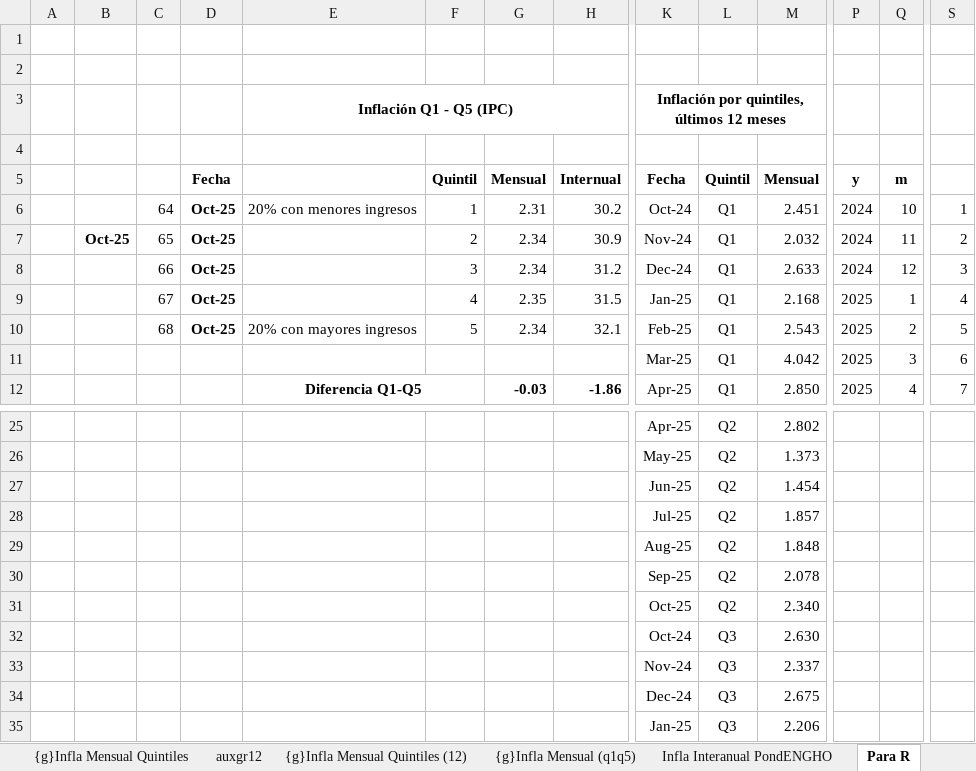
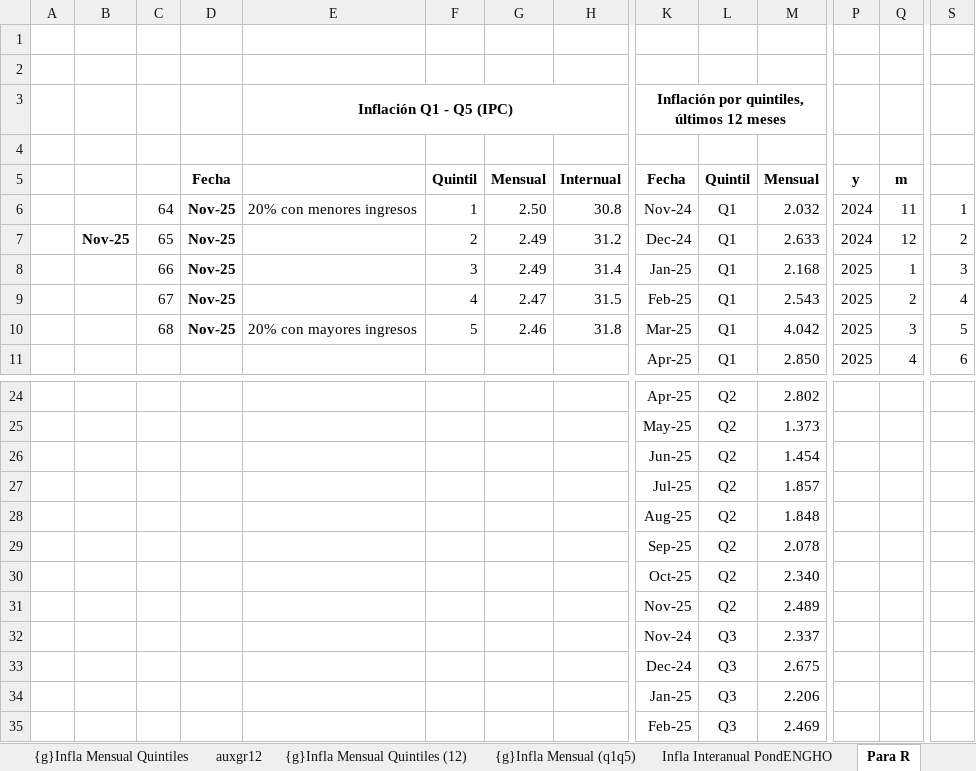
Before and after one commit to mrozada/brechas, an Excel workbook: docs/IPC por quintiles.xlsx, sheet Para R, drawn as a sheet; only a part is shown, gaps mark what is left out; the shorter side is filled out with more unchanged rows; values as stored, in another font and other column widths than the file's, no borders; removed rows and columns are numbered as before the commit, all else as after; rows hold the shown columns only; the diff covers the shown part only; the diff names each change by its address in the sheet, - before the commit and + after, or states it on an @@ line.

```diff
--- a/docs/IPC por quintiles.xlsx (sheet Para R)
+++ b/docs/IPC por quintiles.xlsx (sheet Para R)
-D6: Oct-25
+D6: Nov-25
-G6: 2.31
+G6: 2.50
-H6: 30.2
+H6: 30.8
-K6: Oct-24
+K6: Nov-24
-M6: 2.451
+M6: 2.032
-Q6: 10
+Q6: 11
-row 7:  | Oct-25 | 65 | Oct-25 |  | 2 | 2.34 | 30.9 | Nov-24 | Q1 | 2.032 | 2024 | 11 | 2
-B7: (empty)
+B7: Nov-25
-C7: 66
+C7: 65
-D7: Oct-25
+D7: Nov-25
-F7: 3
+F7: 2
-G7: 2.34
+G7: 2.49
-S7: 3
+S7: 2
+row 8:  |  | 66 | Nov-25 |  | 3 | 2.49 | 31.4 | Jan-25 | Q1 | 2.168 | 2025 | 1 | 3
-D9:D10: Oct-25
+D9:D10: Nov-25
-G9: 2.35
+G9: 2.47
-K9: Jan-25
+K9: Feb-25
-M9: 2.168
+M9: 2.543
-Q9: 1
+Q9: 2
-G10: 2.34
+G10: 2.46
-H10: 32.1
+H10: 31.8
-K10: Feb-25
+K10: Mar-25
-M10: 2.543
+M10: 4.042
-Q10: 2
+Q10: 3
-row 11:  |  |  |  |  |  |  |  | Mar-25 | Q1 | 4.042 | 2025 | 3 | 6
-E11: Diferencia Q1-Q5
+E11: (empty)
-E12:F12 merged
-G11: -0.03
+G11: (empty)
-H11: -1.86
+H11: (empty)
-S11: 7
+S11: 6
-row 32:  |  |  |  |  |  |  |  | Oct-24 | Q3 | 2.630
+row 31:  |  |  |  |  |  |  |  | Nov-25 | Q2 | 2.489
```
Also changed, not shown: 4 added rows, 3 removed rows, 9 edited cells and merged cells elsewhere in this sheet, sheet Infla Interanual PondENGHO, sheet Infla Mensual PondENGHO, sheet Indice PondENGHO, sheet incidencia mensual, sheet auxgr12, formulas that keep their value, charts or pictures, 4 other files.
